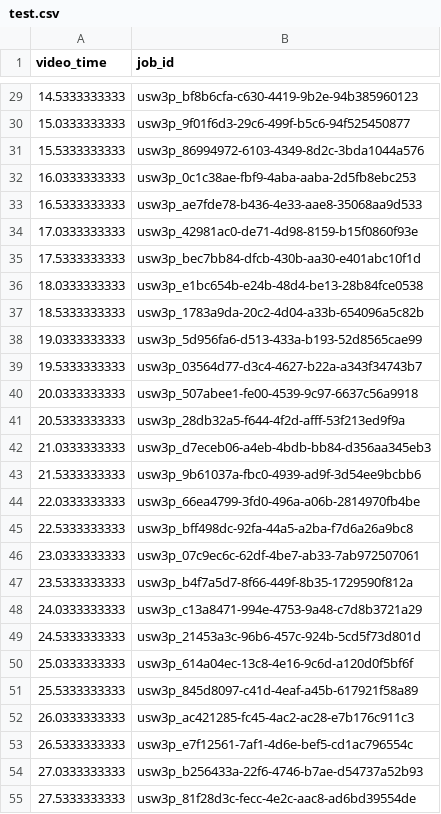
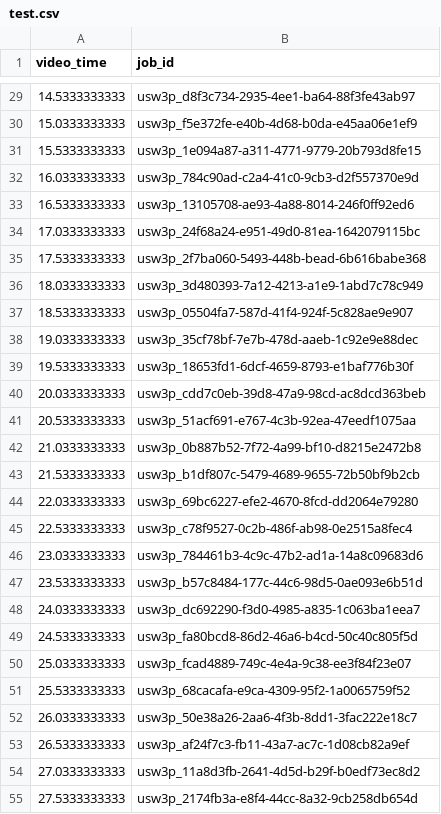
Before and after one commit to onelapahead/TRiCAM2.0, a CSV file: video_csvs/test.csv, drawn as a sheet; only a part is shown, gaps mark what is left out; the diff covers the shown part only.

```diff
--- a/video_csvs/test.csv
+++ b/video_csvs/test.csv
@@ -29,27 +29,27 @@ video_time,job_id
-14.5333333333,usw3p_bf8b6cfa-c630-4419-9b2e-94b385960123
-15.0333333333,usw3p_9f01f6d3-29c6-499f-b5c6-94f525450877
-15.5333333333,usw3p_86994972-6103-4349-8d2c-3bda1044a576
-16.0333333333,usw3p_0c1c38ae-fbf9-4aba-aaba-2d5fb8ebc253
-16.5333333333,usw3p_ae7fde78-b436-4e33-aae8-35068aa9d533
-17.0333333333,usw3p_42981ac0-de71-4d98-8159-b15f0860f93e
-17.5333333333,usw3p_bec7bb84-dfcb-430b-aa30-e401abc10f1d
-18.0333333333,usw3p_e1bc654b-e24b-48d4-be13-28b84fce0538
-18.5333333333,usw3p_1783a9da-20c2-4d04-a33b-654096a5c82b
-19.0333333333,usw3p_5d956fa6-d513-433a-b193-52d8565cae99
-19.5333333333,usw3p_03564d77-d3c4-4627-b22a-a343f34743b7
-20.0333333333,usw3p_507abee1-fe00-4539-9c97-6637c56a9918
-20.5333333333,usw3p_28db32a5-f644-4f2d-afff-53f213ed9f9a
-21.0333333333,usw3p_d7eceb06-a4eb-4bdb-bb84-d356aa345eb3
-21.5333333333,usw3p_9b61037a-fbc0-4939-ad9f-3d54ee9bcbb6
-22.0333333333,usw3p_66ea4799-3fd0-496a-a06b-2814970fb4be
-22.5333333333,usw3p_bff498dc-92fa-44a5-a2ba-f7d6a26a9bc8
-23.0333333333,usw3p_07c9ec6c-62df-4be7-ab33-7ab972507061
-23.5333333333,usw3p_b4f7a5d7-8f66-449f-8b35-1729590f812a
-24.0333333333,usw3p_c13a8471-994e-4753-9a48-c7d8b3721a29
-24.5333333333,usw3p_21453a3c-96b6-457c-924b-5cd5f73d801d
-25.0333333333,usw3p_614a04ec-13c8-4e16-9c6d-a120d0f5bf6f
-25.5333333333,usw3p_845d8097-c41d-4eaf-a45b-617921f58a89
-26.0333333333,usw3p_ac421285-fc45-4ac2-ac28-e7b176c911c3
-26.5333333333,usw3p_e7f12561-7af1-4d6e-bef5-cd1ac796554c
-27.0333333333,usw3p_b256433a-22f6-4746-b7ae-d54737a52b93
-27.5333333333,usw3p_81f28d3c-fecc-4e2c-aac8-ad6bd39554de
+14.5333333333,usw3p_d8f3c734-2935-4ee1-ba64-88f3fe43ab97
+15.0333333333,usw3p_f5e372fe-e40b-4d68-b0da-e45aa06e1ef9
+15.5333333333,usw3p_1e094a87-a311-4771-9779-20b793d8fe15
+16.0333333333,usw3p_784c90ad-c2a4-41c0-9cb3-d2f557370e9d
+16.5333333333,usw3p_13105708-ae93-4a88-8014-246f0ff92ed6
+17.0333333333,usw3p_24f68a24-e951-49d0-81ea-1642079115bc
+17.5333333333,usw3p_2f7ba060-5493-448b-bead-6b616babe368
+18.0333333333,usw3p_3d480393-7a12-4213-a1e9-1abd7c78c949
+18.5333333333,usw3p_05504fa7-587d-41f4-924f-5c828ae9e907
+19.0333333333,usw3p_35cf78bf-7e7b-478d-aaeb-1c92e9e88dec
+19.5333333333,usw3p_18653fd1-6dcf-4659-8793-e1baf776b30f
+20.0333333333,usw3p_cdd7c0eb-39d8-47a9-98cd-ac8dcd363beb
+20.5333333333,usw3p_51acf691-e767-4c3b-92ea-47eedf1075aa
+21.0333333333,usw3p_0b887b52-7f72-4a99-bf10-d8215e2472b8
+21.5333333333,usw3p_b1df807c-5479-4689-9655-72b50bf9b2cb
+22.0333333333,usw3p_69bc6227-efe2-4670-8fcd-dd2064e79280
+22.5333333333,usw3p_c78f9527-0c2b-486f-ab98-0e2515a8fec4
+23.0333333333,usw3p_784461b3-4c9c-47b2-ad1a-14a8c09683d6
+23.5333333333,usw3p_b57c8484-177c-44c6-98d5-0ae093e6b51d
+24.0333333333,usw3p_dc692290-f3d0-4985-a835-1c063ba1eea7
+24.5333333333,usw3p_fa80bcd8-86d2-46a6-b4cd-50c40c805f5d
+25.0333333333,usw3p_fcad4889-749c-4e4a-9c38-ee3f84f23e07
+25.5333333333,usw3p_68cacafa-e9ca-4309-95f2-1a0065759f52
+26.0333333333,usw3p_50e38a26-2aa6-4f3b-8dd1-3fac222e18c7
+26.5333333333,usw3p_af24f7c3-fb11-43a7-ac7c-1d08cb82a9ef
+27.0333333333,usw3p_11a8d3fb-2641-4d5d-b29f-b0edf73ec8d2
+27.5333333333,usw3p_2174fb3a-e8f4-44cc-8a32-9cb258db654d
```
Also changed, not shown: 45 edited cells elsewhere in this file, video_csvs/starbucks.csv, video_csvs/starbucks2.csv, 4 other files.
